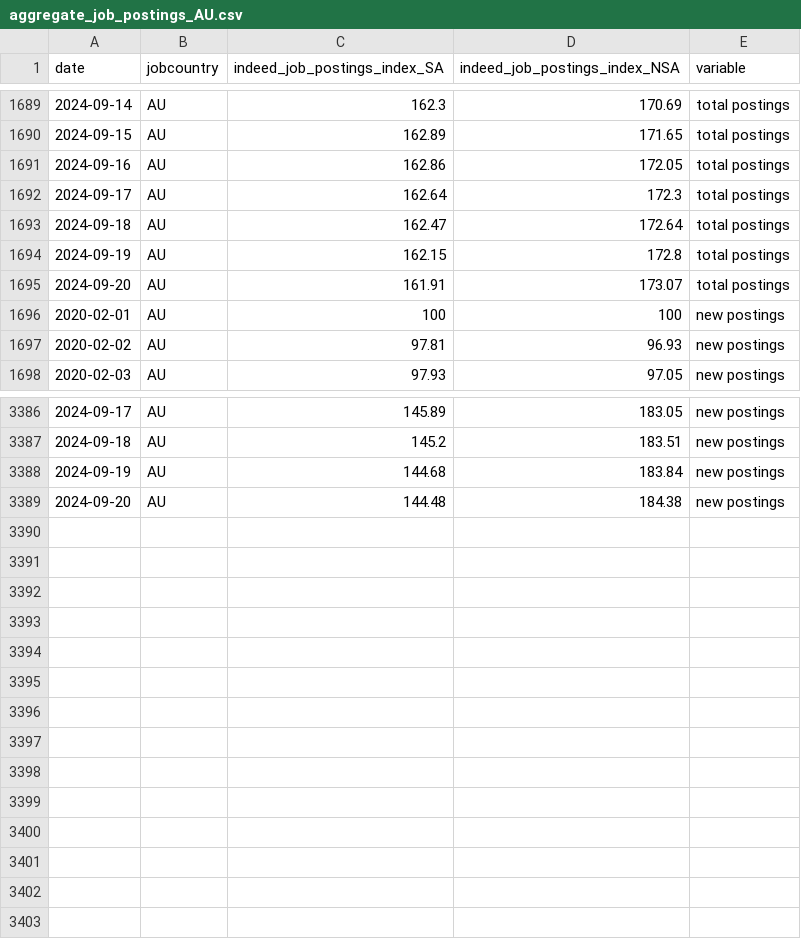
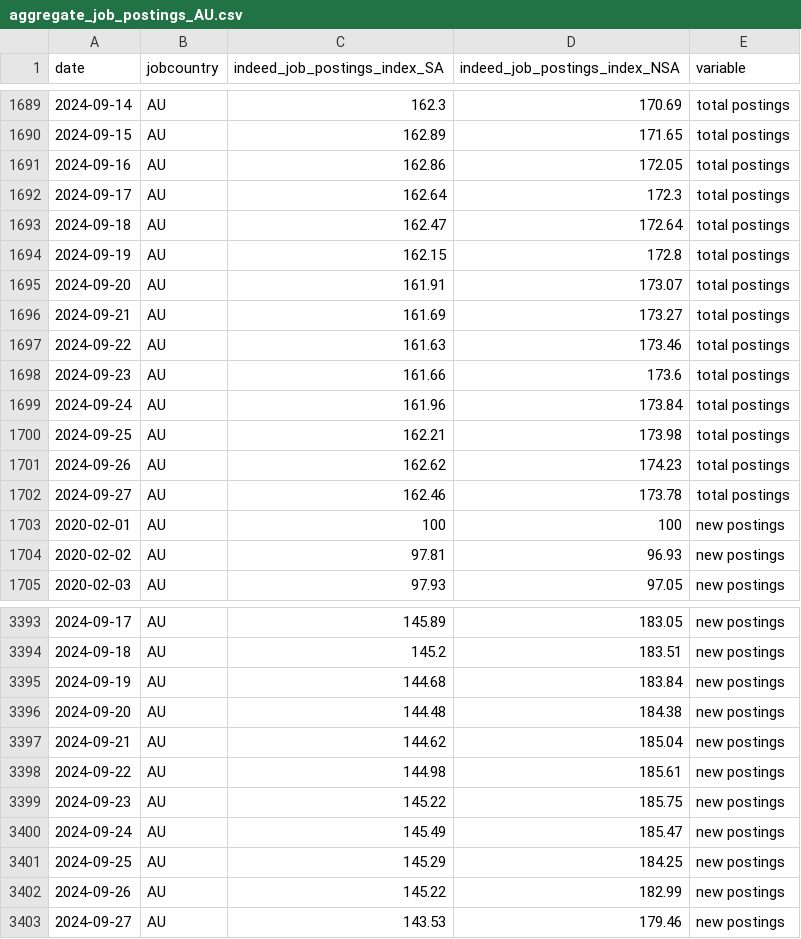
Before and after one commit to hiring-lab/job_postings_tracker, a CSV file: AU/aggregate_job_postings_AU.csv, drawn as a sheet; only a part is shown, gaps mark what is left out.

```diff
--- a/AU/aggregate_job_postings_AU.csv
+++ b/AU/aggregate_job_postings_AU.csv
@@ -1695,2 +1695,9 @@ date,jobcountry,indeed_job_postings_index_SA,indeed_job_postings_index_NSA,varia
 2024-09-20,AU,161.91,173.07,total postings
+2024-09-21,AU,161.69,173.27,total postings
+2024-09-22,AU,161.63,173.46,total postings
+2024-09-23,AU,161.66,173.6,total postings
+2024-09-24,AU,161.96,173.84,total postings
+2024-09-25,AU,162.21,173.98,total postings
+2024-09-26,AU,162.62,174.23,total postings
+2024-09-27,AU,162.46,173.78,total postings
 2020-02-01,AU,100,100,new postings
@@ -3389 +3396,8 @@ date,jobcountry,indeed_job_postings_index_SA,indeed_job_postings_index_NSA,varia
 2024-09-20,AU,144.48,184.38,new postings
+2024-09-21,AU,144.62,185.04,new postings
+2024-09-22,AU,144.98,185.61,new postings
+2024-09-23,AU,145.22,185.75,new postings
+2024-09-24,AU,145.49,185.47,new postings
+2024-09-25,AU,145.29,184.25,new postings
+2024-09-26,AU,145.22,182.99,new postings
+2024-09-27,AU,143.53,179.46,new postings
```
Also changed, not shown: CA/provincial_postings_ca.csv, DE/aggregate_job_postings_DE.csv, 13 other files.
